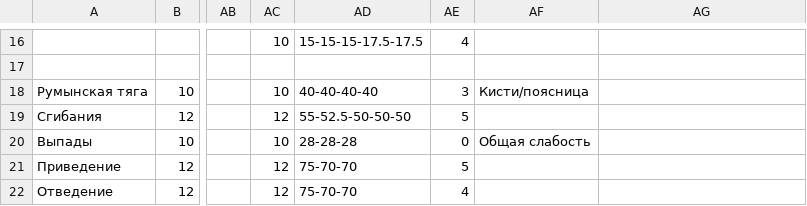
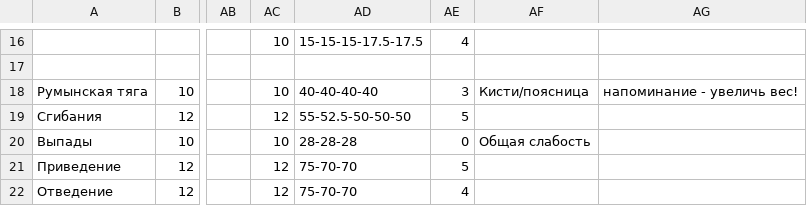
Before and after one commit to aquaphoenix1/Training-log, a CSV file: workouts.csv, drawn as a sheet; only a part is shown, gaps mark what is left out; the diff names each change by its address in the sheet, - before the commit and + after, or states it on an @@ line.

```diff
--- a/workouts.csv
+++ b/workouts.csv
-AG18: (empty)
+AG18: напоминание - увеличь вес!
```
